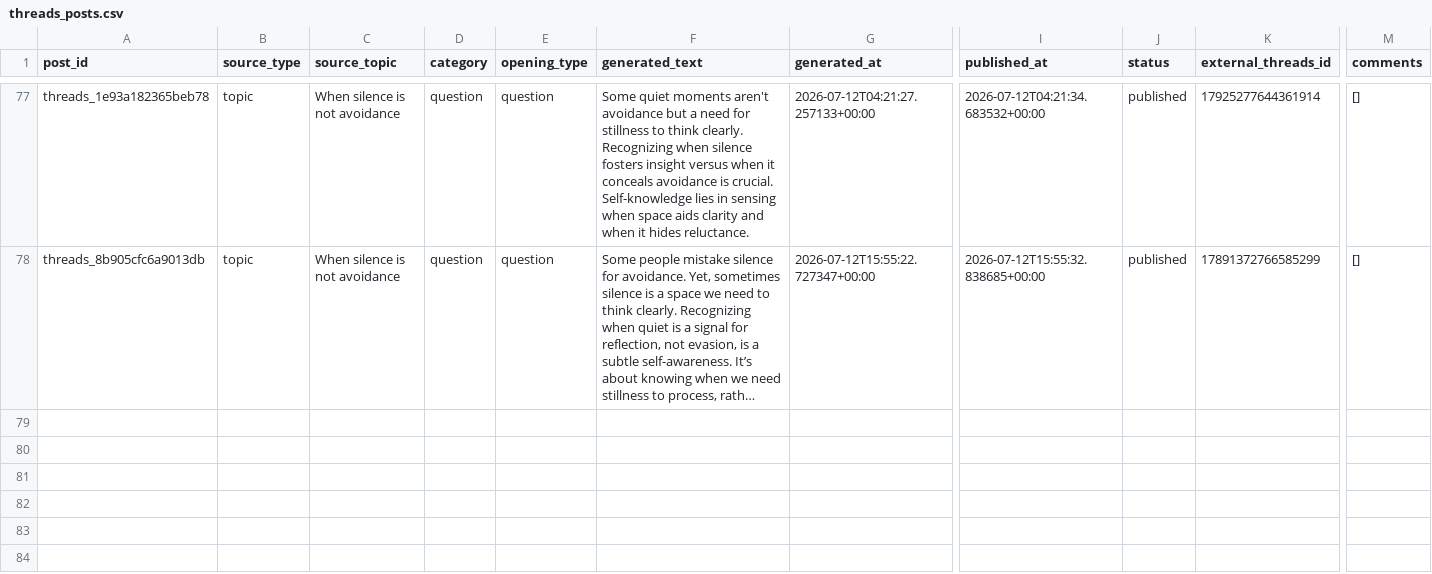
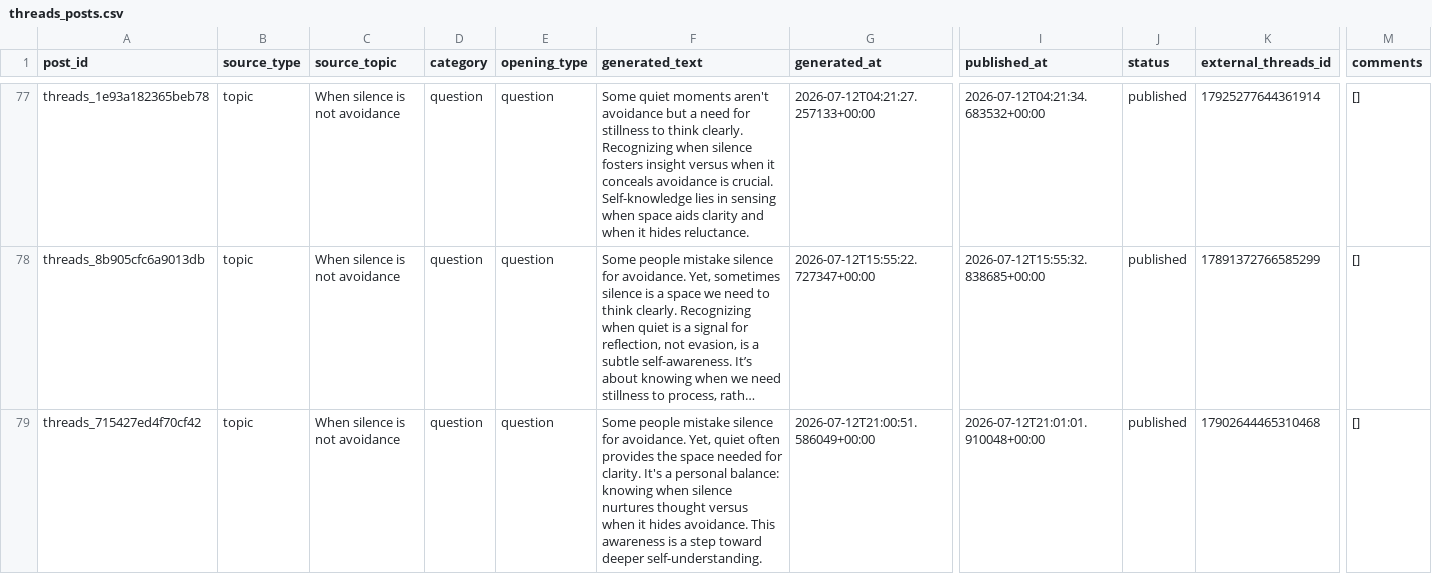
Before and after one commit to ValerieQA/clarity-lab-pipeline, a CSV file: data/threads_posts.csv, drawn as a sheet; only a part is shown, gaps mark what is left out; long unchanged cells end in …; rows hold the shown columns only; the diff names each change by its address in the sheet, - before the commit and + after, or states it on an @@ line.

Commit message:
🧵 Threads post: 2026-07-12 21:01

```diff
--- a/data/threads_posts.csv
+++ b/data/threads_posts.csv
+row 79: threads_715427ed4f70cf42 | topic | When silence is not avoidance | question | question | Some people mistake silence for avoidance. Yet, quiet often provides the space needed for clarity. It's a personal balance: knowing when silence nurtures thought versus when it hides avoidance. This awareness is a step toward deeper self-understanding. | 2026-07-12T21:00:51.586049+00:00 | 2026-07-12T21:01:01.910048+00:00 | published | 17902644465310468 | []
```
